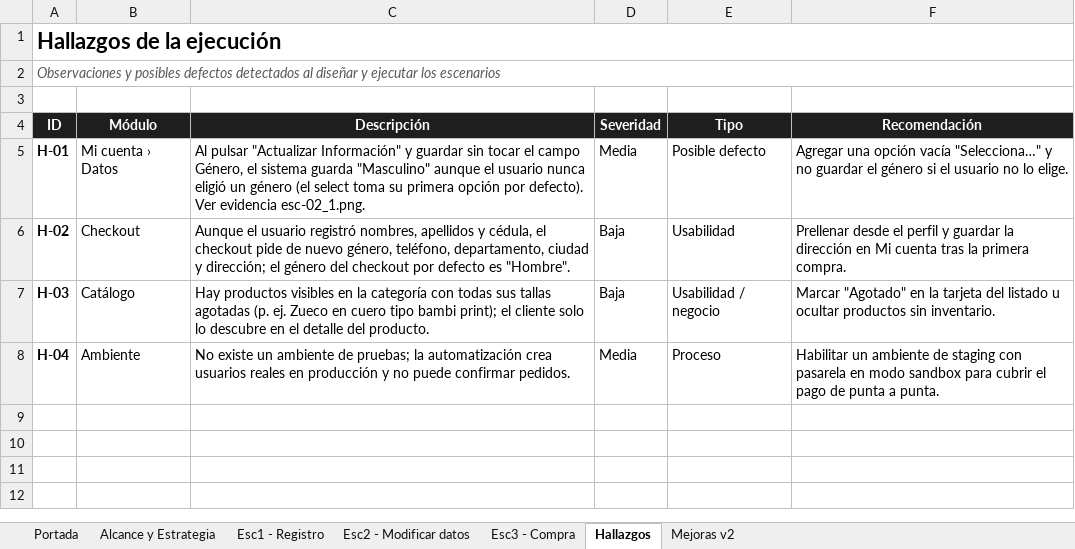
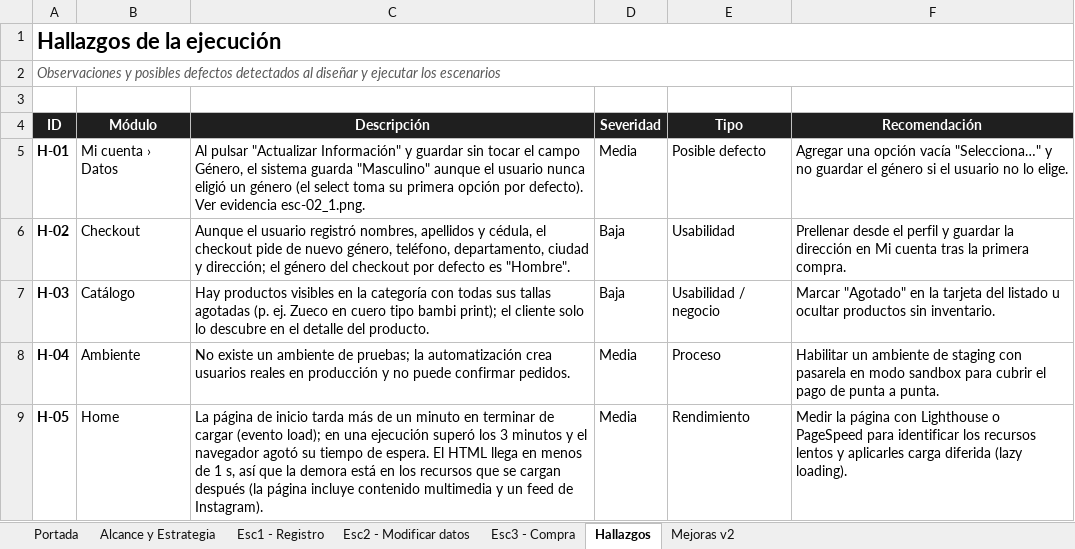
Before and after one commit to C7julios/Automation_Qvision, an Excel workbook: Plan_Pruebas_BonBonite.xlsx, sheet Hallazgos, drawn as a sheet; values as stored, in another font and other column widths than the file's, no borders; the diff names each change by its address in the sheet, - before the commit and + after, or states it on an @@ line.

```diff
--- a/Plan_Pruebas_BonBonite.xlsx (sheet Hallazgos)
+++ b/Plan_Pruebas_BonBonite.xlsx (sheet Hallazgos)
+row 9: H-05 | Home | La página de inicio tarda más de un minuto en terminar de cargar (evento load); en una ejecución superó los 3 minutos y el navegador agotó su tiempo de espera. El HTML llega en menos de 1 s, así que la demora está en los recursos que se cargan después (la página incluye contenido multimedia y un feed de Instagram). | Media | Rendimiento | Medir la página con Lighthouse o PageSpeed para identificar los recursos lentos y aplicarles carga diferida (lazy loading).
```
Also changed, not shown: sheet Esc3 - Compra, sheet Esc1 - Registro, sheet Esc2 - Modificar datos, sheet Alcance y Estrategia, charts or pictures, 9 other files.
